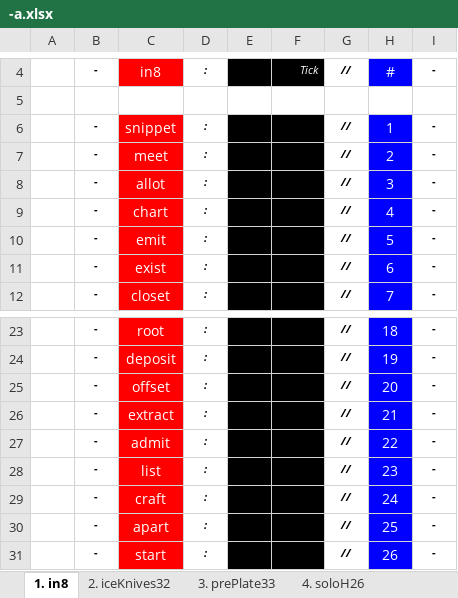
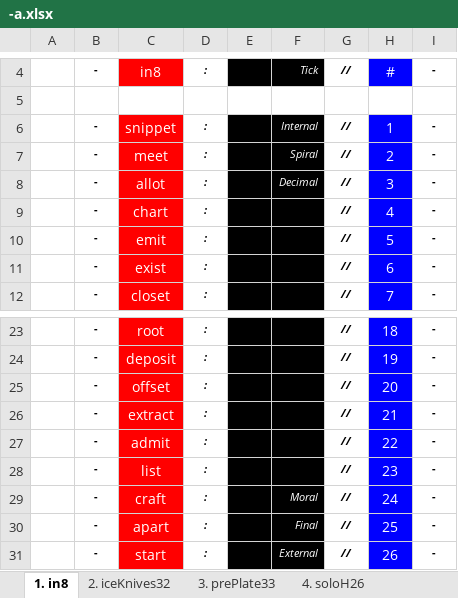
Before and after one commit to openroot/dev.bitstationary, an Excel workbook: dev.bitstationary/-a/-a.xlsx, sheet 1. in8, drawn as a sheet; only a part is shown, gaps mark what is left out; values as stored, in another font and other column widths than the file's, no borders; charts and pictures not drawn; the diff names each change by its address in the sheet, - before the commit and + after, or states it on an @@ line.

```diff
--- a/dev.bitstationary/-a/-a.xlsx (sheet 1. in8)
+++ b/dev.bitstationary/-a/-a.xlsx (sheet 1. in8)
-F6: (empty)
+F6: Internal
-F7: (empty)
+F7: Spiral
-F8: (empty)
+F8: Decimal
-F29: (empty)
+F29: Moral
-F30: (empty)
+F30: Final
-F31: (empty)
+F31: External
```
Also changed, not shown: 3 other files.
